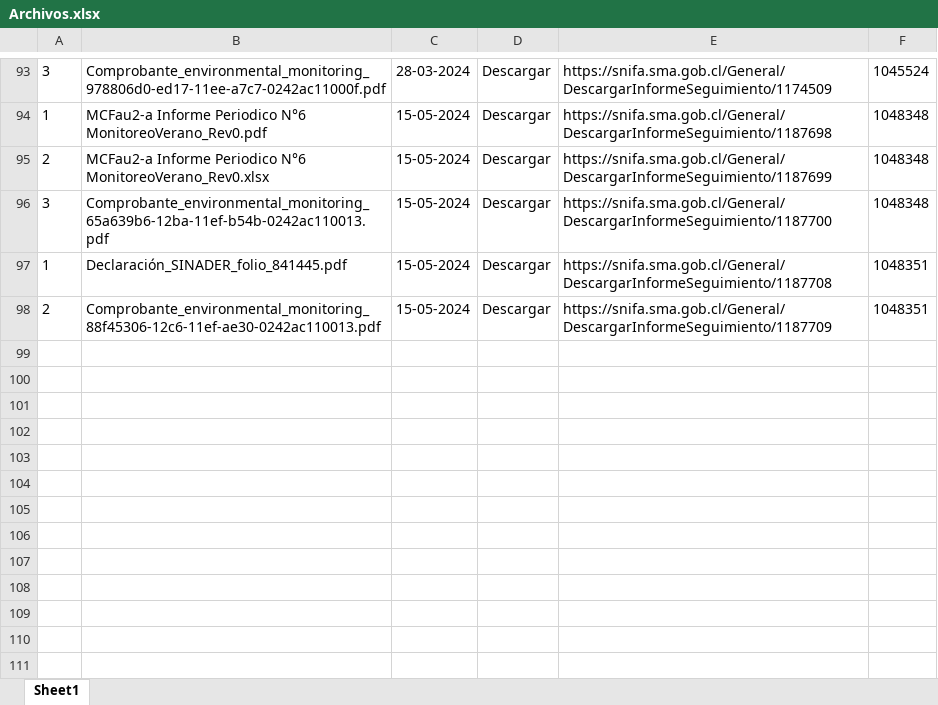
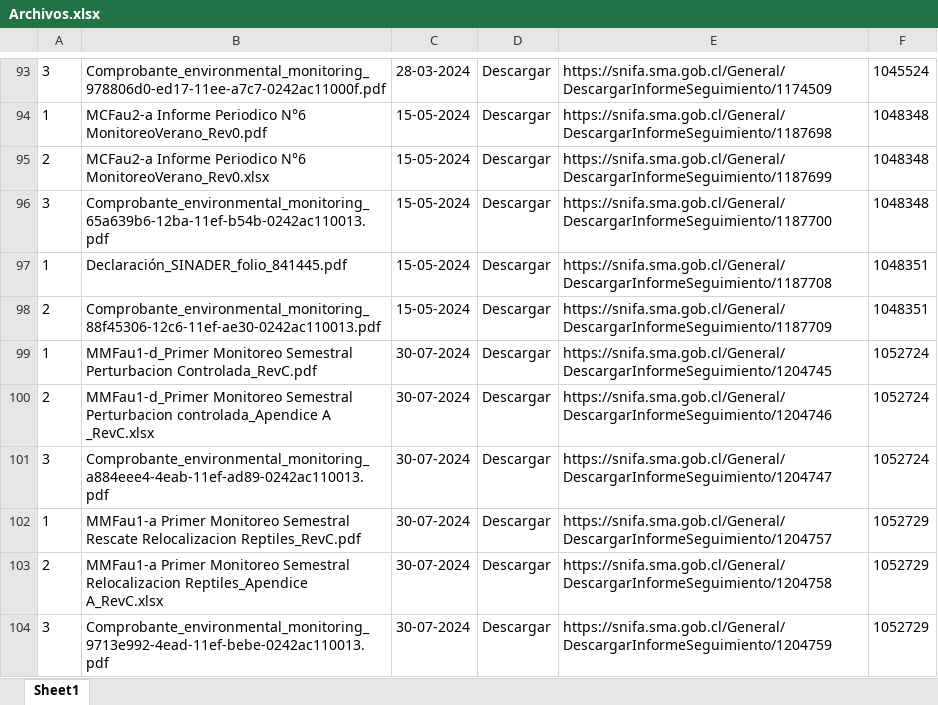
Before and after one commit to Sud-Austral/tamarico, an Excel workbook: Archivos.xlsx, sheet Sheet1, drawn as a sheet; only a part is shown, gaps mark what is left out; values as stored, in another font and other column widths than the file's, no borders; the diff names each change by its address in the sheet, - before the commit and + after, or states it on an @@ line.

```diff
--- a/Archivos.xlsx (sheet Sheet1)
+++ b/Archivos.xlsx (sheet Sheet1)
+row 99: 1 | MMFau1-d_Primer Monitoreo Semestral Perturbacion Controlada_RevC.pdf | 30-07-2024 | Descargar | https://snifa.sma.gob.cl/General/DescargarInformeSeguimiento/1204745 | 1052724
+row 100: 2 | MMFau1-d_Primer Monitoreo Semestral Perturbacion controlada_Apendice A _RevC.xlsx | 30-07-2024 | Descargar | https://snifa.sma.gob.cl/General/DescargarInformeSeguimiento/1204746 | 1052724
+row 101: 3 | Comprobante_environmental_monitoring_a884eee4-4eab-11ef-ad89-0242ac110013.pdf | 30-07-2024 | Descargar | https://snifa.sma.gob.cl/General/DescargarInformeSeguimiento/1204747 | 1052724
+row 102: 1 | MMFau1-a Primer Monitoreo Semestral Rescate Relocalizacion Reptiles_RevC.pdf | 30-07-2024 | Descargar | https://snifa.sma.gob.cl/General/DescargarInformeSeguimiento/1204757 | 1052729
+row 103: 2 | MMFau1-a Primer Monitoreo Semestral Relocalizacion Reptiles_Apendice A_RevC.xlsx | 30-07-2024 | Descargar | https://snifa.sma.gob.cl/General/DescargarInformeSeguimiento/1204758 | 1052729
+row 104: 3 | Comprobante_environmental_monitoring_9713e992-4ead-11ef-bebe-0242ac110013.pdf | 30-07-2024 | Descargar | https://snifa.sma.gob.cl/General/DescargarInformeSeguimiento/1204759 | 1052729
```
Also changed, not shown: Master.xlsx, 6 other files.
